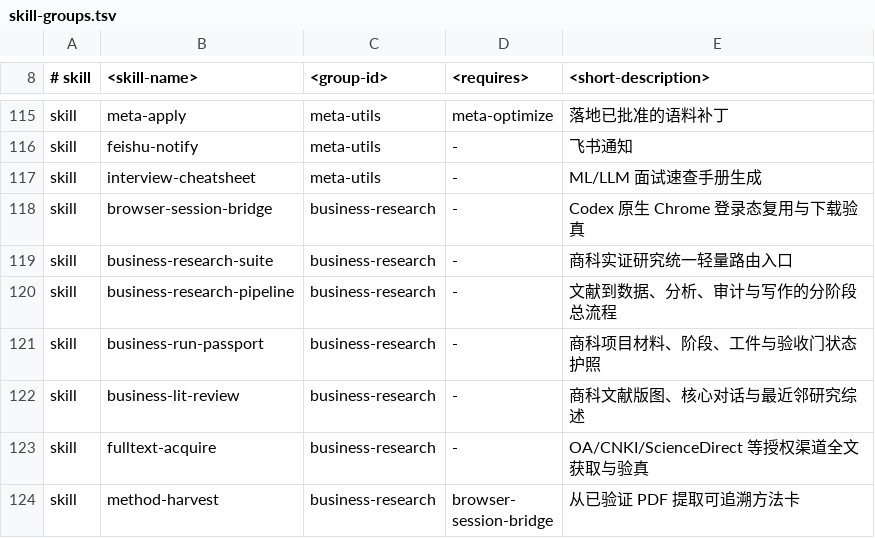
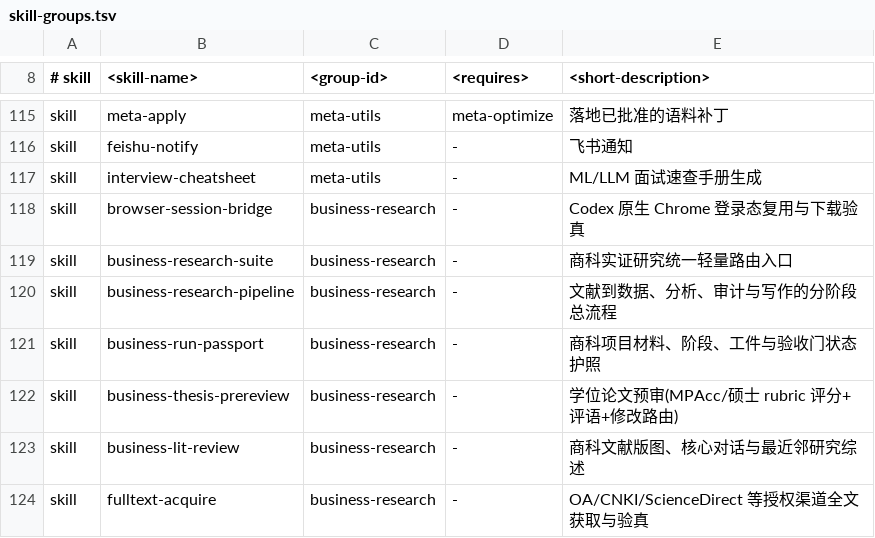
Before and after one commit to wyih/Auto-research-in-sleep, a TSV file: tools/skill-groups.tsv, drawn as a sheet; only a part is shown, gaps mark what is left out; the shorter side is filled out with more unchanged rows; the diff names each change by its address in the sheet, - before the commit and + after, or states it on an @@ line.

Commit message:
feat(business): add business-thesis-prereview to the research suite
Committee-style pre-review for master's theses (MPAcc rubric built in,
generic master's rubric as fallback) adapted from the user-scope
mpacc-thesis-evaluation / scholar-evaluation skills. Closes the
student loop: topic -> evaluation -> writing -> pre-review -> routed
revision plan back to the owning suite skills, with a re-audit loop
(number-audit + claim-source-audit) before re-running the pre-review.

Wired into business-research-suite routing, business-research-pipeline
Stage 9.5, portable mirror (25 skills), kimi package (107 skills),
skill-groups.tsv and the skills catalog; skill counts 106 -> 107.

```diff
--- a/tools/skill-groups.tsv
+++ b/tools/skill-groups.tsv
+row 122: skill | business-thesis-prereview | business-research | - | 学位论文预审(MPAcc/硕士 rubric 评分+评语+修改路由)
```
Also changed, not shown: 33 other files.
